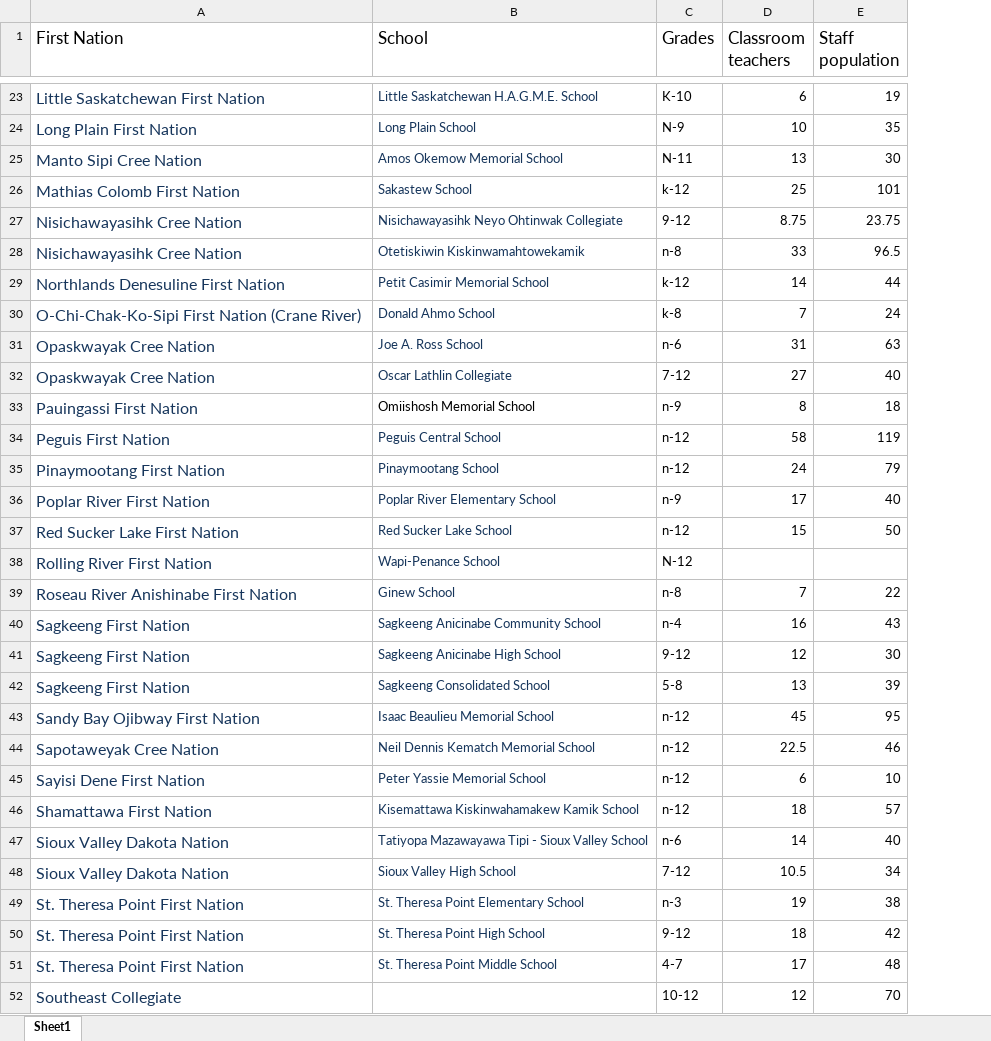
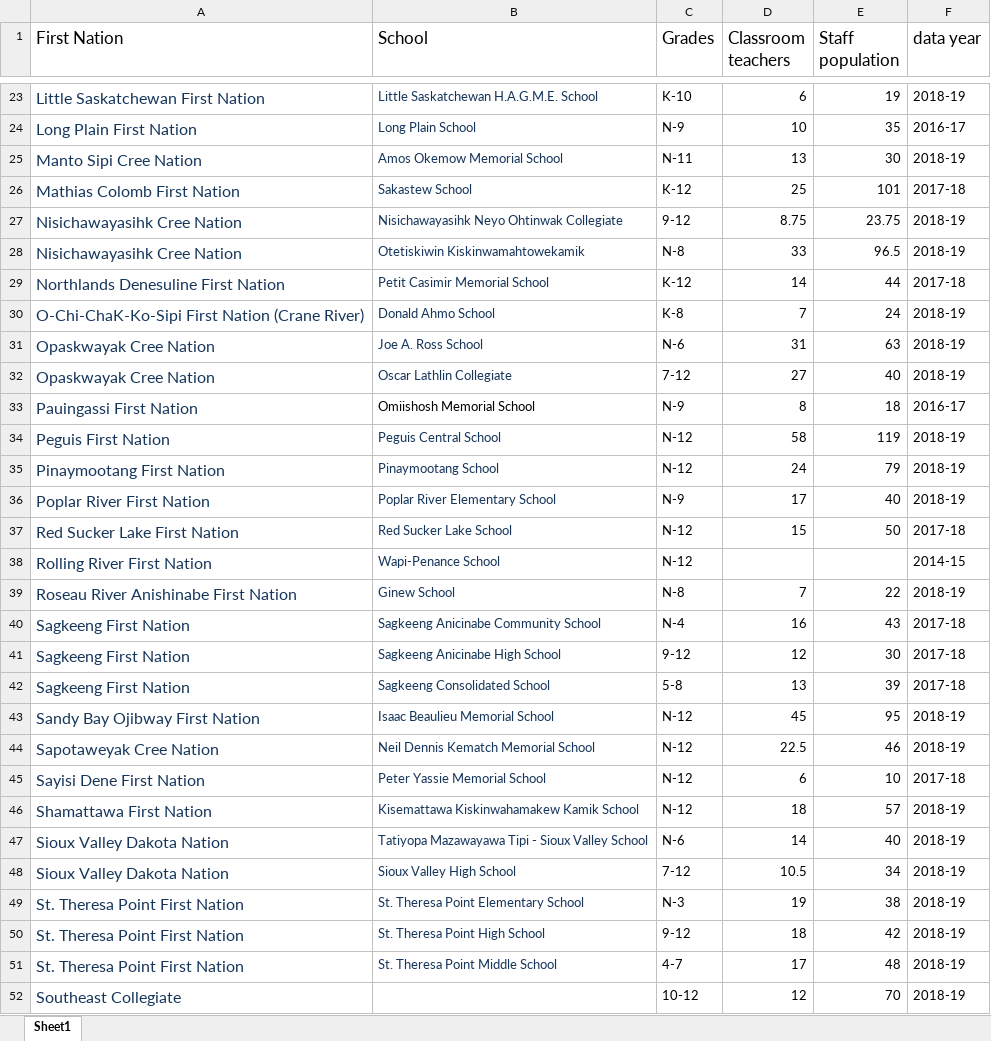
Before and after one commit to monkeycycle/nan_remoteness, an Excel workbook: data/raw/mb-fn-schools.xlsx, sheet Sheet1, drawn as a sheet; only a part is shown, gaps mark what is left out; values as stored, in another font and other column widths than the file's, no borders; the diff covers the shown part only; the diff names each change by its address in the sheet, - before the commit and + after, or states it on an @@ line.

```diff
--- a/data/raw/mb-fn-schools.xlsx (sheet Sheet1)
+++ b/data/raw/mb-fn-schools.xlsx (sheet Sheet1)
+column F (data year), rows 23-52: 2018-19 | 2016-17 | 2018-19 | 2017-18 | 2018-19 | 2018-19 | 2017-18 | 2018-19 | 2018-19 | 2018-19 | 2016-17 | 2018-19 | 2018-19 | 2018-19 | 2017-18 | 2014-15 | 2018-19 | 2017-18 | 2017-18 | 2017-18 | 2018-19 | 2018-19 | 2017-18 | 2018-19 | 2018-19 | 2018-19 | 2018-19 | 2018-19 | 2018-19 | 2018-19
-C26 (Grades): k-12
+C26 (Grades): K-12
-C28 (Grades): n-8
+C28 (Grades): N-8
-C29 (Grades): k-12
+C29 (Grades): K-12
-A30 (First Nation): O-Chi-Chak-Ko-Sipi First Nation (Crane River)
+A30 (First Nation): O-Chi-ChaK-Ko-Sipi First Nation (Crane River)
-C30 (Grades): k-8
+C30 (Grades): K-8
-C31 (Grades): n-6
+C31 (Grades): N-6
-C33 (Grades): n-9
+C33 (Grades): N-9
-C34:C35 (Grades): n-12
+C34:C35 (Grades): N-12
-C36 (Grades): n-9
+C36 (Grades): N-9
-C37 (Grades): n-12
+C37 (Grades): N-12
-C39 (Grades): n-8
+C39 (Grades): N-8
-C40 (Grades): n-4
+C40 (Grades): N-4
-C43:C46 (Grades): n-12
+C43:C46 (Grades): N-12
-C47 (Grades): n-6
+C47 (Grades): N-6
-C49 (Grades): n-3
+C49 (Grades): N-3
```
Also changed, not shown: 10 edited cells elsewhere in this sheet, data/raw/band_populations.xlsx, 8 other files.
